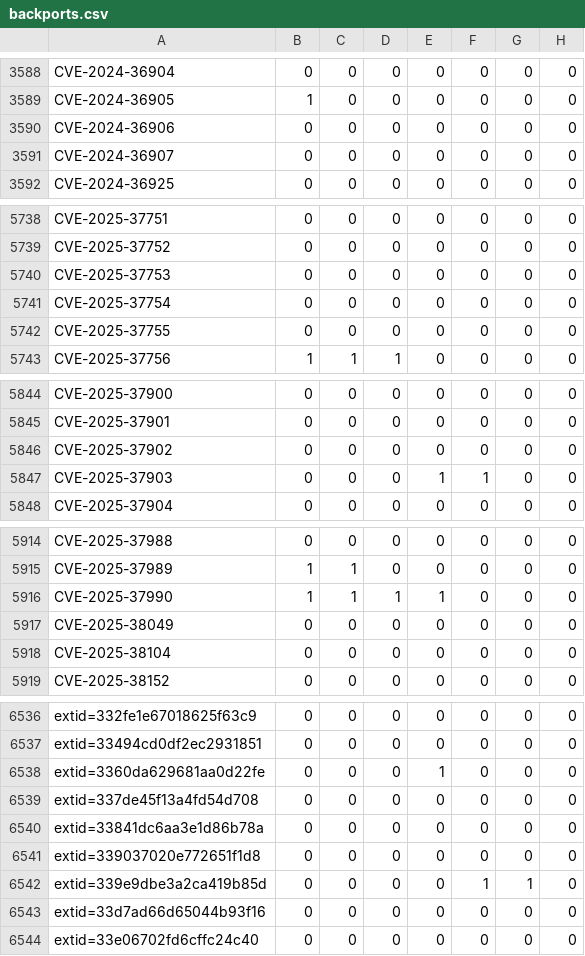
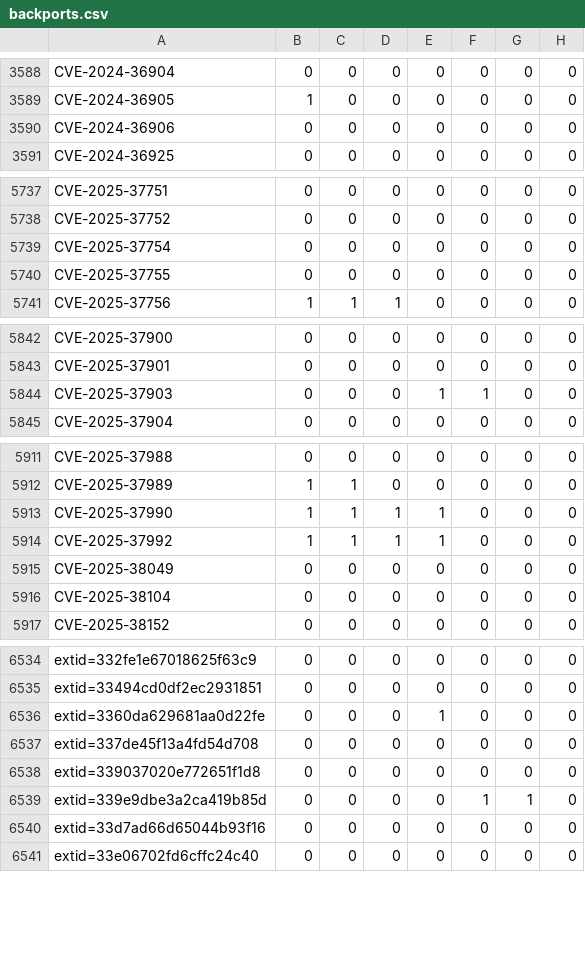
Before and after one commit to sirdarckcat/linux-queries, a CSV file: backports.csv, drawn as a sheet; only a part is shown, gaps mark what is left out; removed rows and columns are numbered as before the commit, all else as after; the diff names each change by its address in the sheet, - before the commit and + after, or states it on an @@ line.

```diff
--- a/backports.csv
+++ b/backports.csv
-row 3591: CVE-2024-36907 | 0 | 0 | 0 | 0 | 0 | 0 | 0
-row 5740: CVE-2025-37753 | 0 | 0 | 0 | 0 | 0 | 0 | 0
-row 5846: CVE-2025-37902 | 0 | 0 | 0 | 0 | 0 | 0 | 0
+row 5914: CVE-2025-37992 | 1 | 1 | 1 | 1 | 0 | 0 | 0
-row 6540: extid=33841dc6aa3e1d86b78a | 0 | 0 | 0 | 0 | 0 | 0 | 0
```
